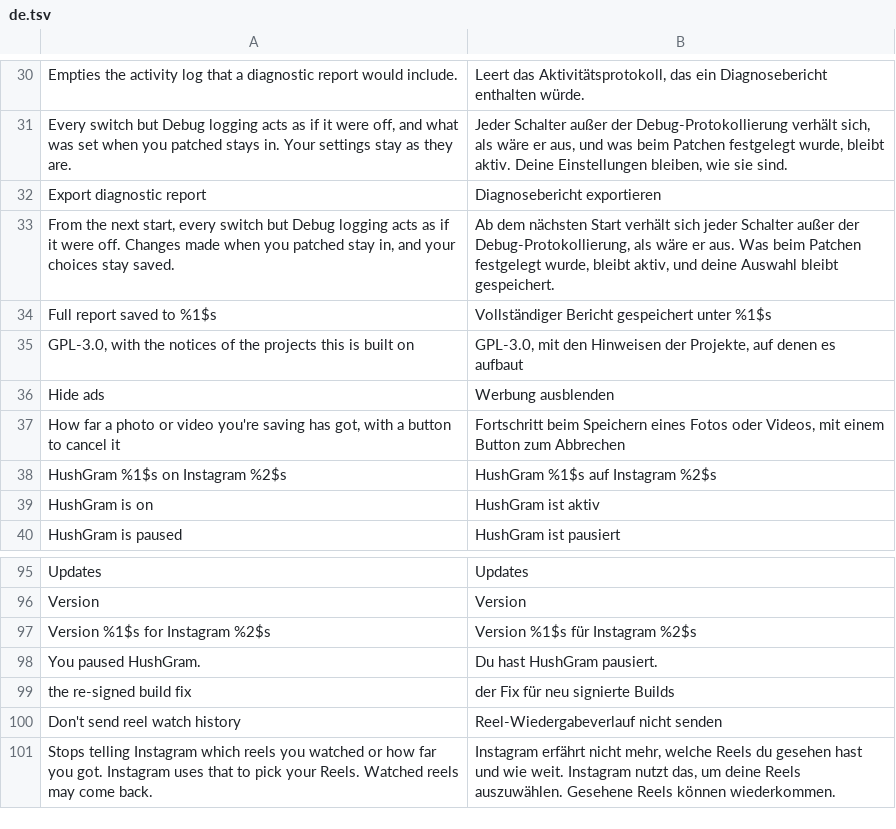
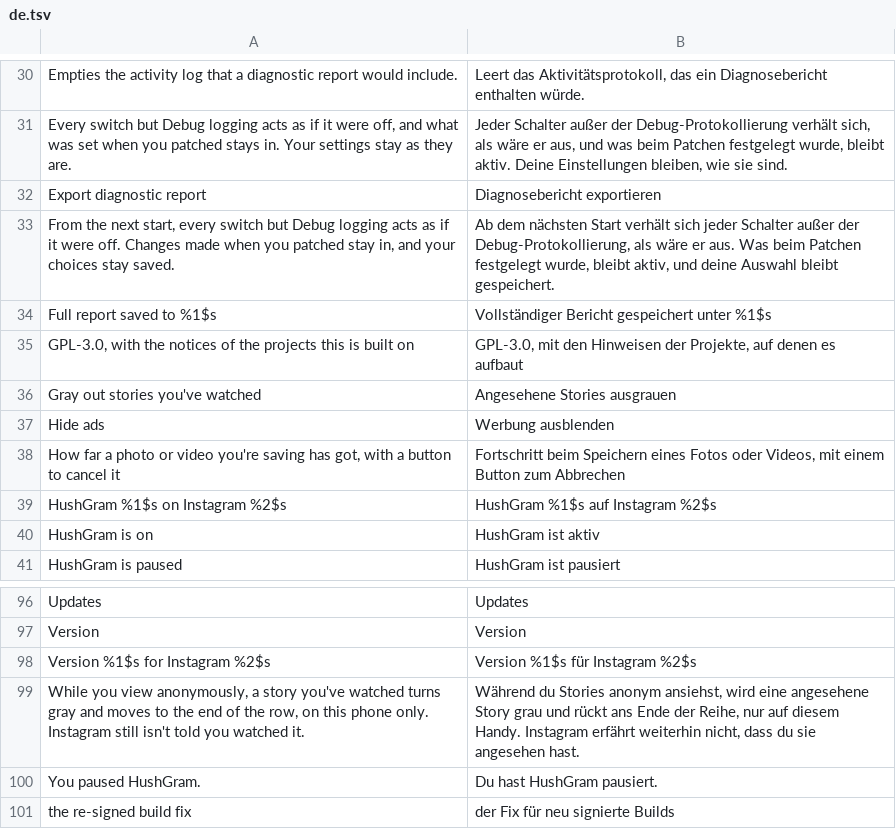
Before and after one commit to SysAdminDoc/HushGram, a TSV file: extensions/shared/library/src/main/l10n/de.tsv, drawn as a sheet; only a part is shown, gaps mark what is left out; the shorter side is filled out with more unchanged rows; the diff names each change by its address in the sheet, - before the commit and + after, or states it on an @@ line.

```diff
--- a/extensions/shared/library/src/main/l10n/de.tsv
+++ b/extensions/shared/library/src/main/l10n/de.tsv
+row 36: Gray out stories you've watched | Angesehene Stories ausgrauen
+row 99: While you view anonymously, a story you've watched turns gray and moves to the end of the row, on this phone only. Instagram still isn't told you watched it. | Während du Stories anonym ansiehst, wird eine angesehene Story grau und rückt ans Ende der Reihe, nur auf diesem Handy. Instagram erfährt weiterhin nicht, dass du sie angesehen hast.
```
Also changed, not shown: extensions/shared/library/src/main/l10n/es.tsv, extensions/shared/library/src/main/l10n/in.tsv, 12 other files.
